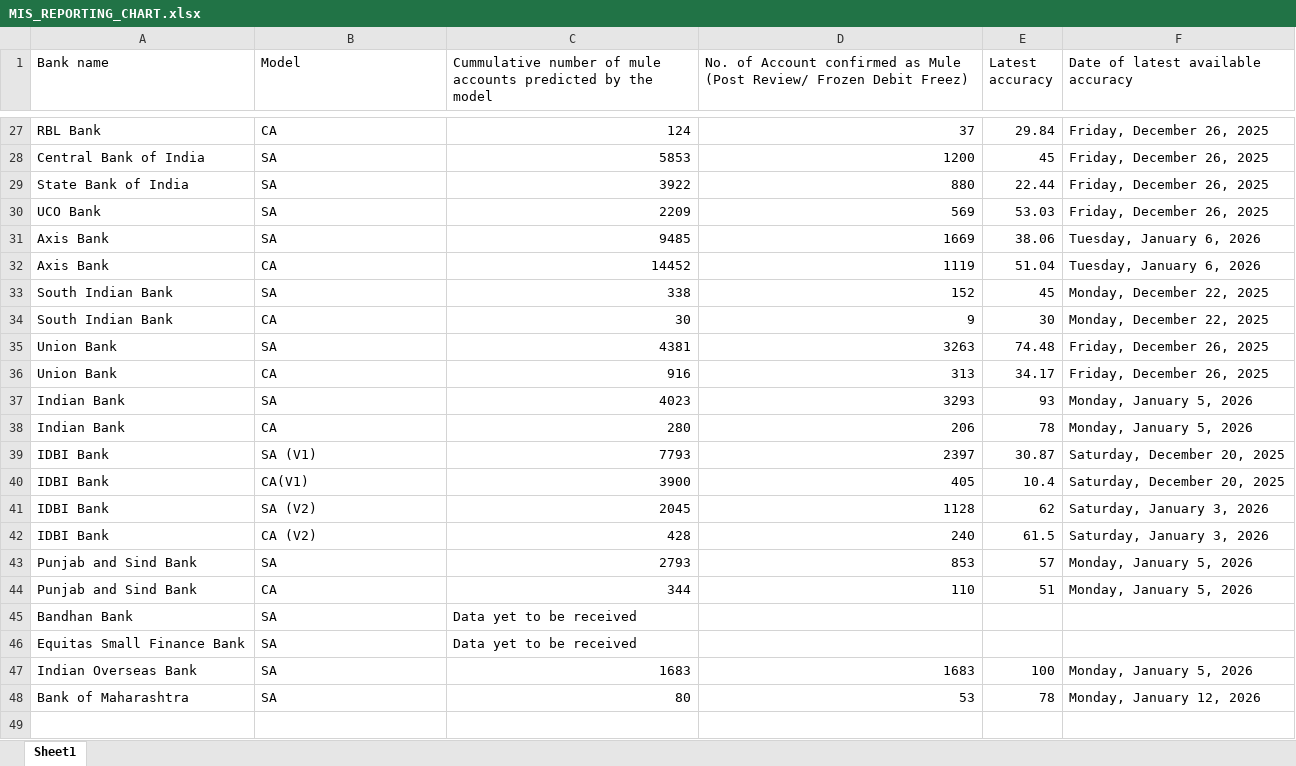
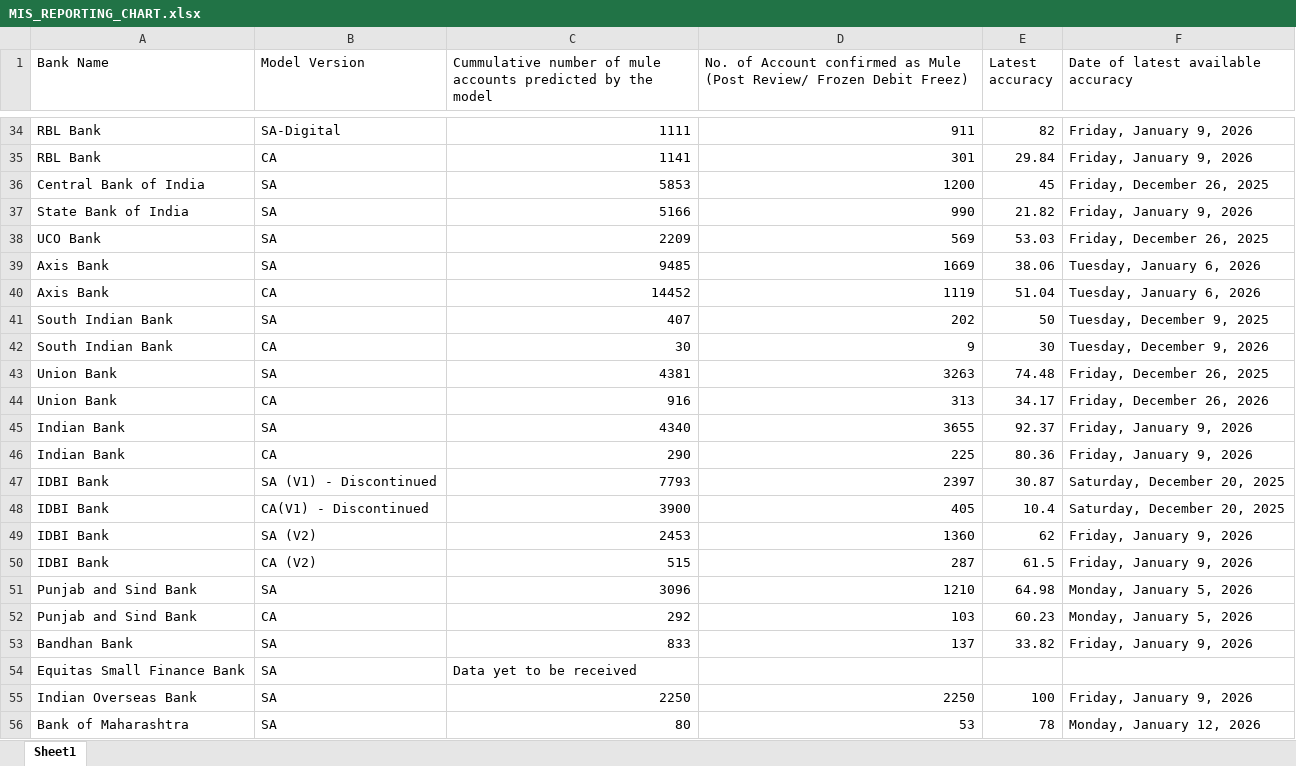
Before and after one commit to Manish4325/mis-dashboard, an Excel workbook: MIS_REPORTING_CHART.xlsx, sheet Sheet1, drawn as a sheet; only a part is shown, gaps mark what is left out; values as stored, in another font and other column widths than the file's, no cell formats; removed rows and columns are numbered as before the commit, all else as after; the diff covers the shown part only; the diff names each change by its address in the sheet, - before the commit and + after, or states it on an @@ line.

Commit message:
Add files via upload

```diff
--- a/MIS_REPORTING_CHART.xlsx (sheet Sheet1)
+++ b/MIS_REPORTING_CHART.xlsx (sheet Sheet1)
-A1: Bank name
+A1: Bank Name
-B1: Model
+B1: Model Version
+row 34: RBL Bank | SA-Digital | 1111 | 911 | 82 | Friday, January 9, 2026
-C35: 124
+C35: 1141
-D35: 37
+D35: 301
-F35: Friday, December 26, 2025
+F35: Friday, January 9, 2026
-row 29: State Bank of India | SA | 3922 | 880 | 22.44 | Friday, December 26, 2025
+row 37: State Bank of India | SA | 5166 | 990 | 21.82 | Friday, January 9, 2026
-row 33: South Indian Bank | SA | 338 | 152 | 45 | Monday, December 22, 2025
+row 41: South Indian Bank | SA | 407 | 202 | 50 | Tuesday, December 9, 2025
-F42: Monday, December 22, 2025
+F42: Tuesday, December 9, 2026
-F44: Friday, December 26, 2025
+F44: Friday, December 26, 2026
-row 37: Indian Bank | SA | 4023 | 3293 | 93 | Monday, January 5, 2026
-row 38: Indian Bank | CA | 280 | 206 | 78 | Monday, January 5, 2026
+row 45: Indian Bank | SA | 4340 | 3655 | 92.37 | Friday, January 9, 2026
+row 46: Indian Bank | CA | 290 | 225 | 80.36 | Friday, January 9, 2026
-B47 (Model Version): SA (V1)
+B47 (Model Version): SA (V1) - Discontinued
-B48 (Model Version): CA(V1)
+B48 (Model Version): CA(V1) - Discontinued
-C49: 2045
+C49: 2453
-D49: 1128
+D49: 1360
-F49:F50: Saturday, January 3, 2026
+F49:F50: Friday, January 9, 2026
-C50: 428
+C50: 515
-D50: 240
+D50: 287
-C51: 2793
+C51: 3096
-D51: 853
+D51: 1210
-E51 (Latest accuracy): 57
+E51 (Latest accuracy): 64.98
-C52: 344
+C52: 292
-D52: 110
+D52: 103
-E52 (Latest accuracy): 51
+E52 (Latest accuracy): 60.23
-row 45: Bandhan Bank | SA | Data yet to be received
+row 53: Bandhan Bank | SA | 833 | 137 | 33.82 | Friday, January 9, 2026
-C55: 1683
+C55: 2250
-D55: 1683
+D55: 2250
-F55: Monday, January 5, 2026
+F55: Friday, January 9, 2026
```
Also changed, not shown: 26 added rows, 19 removed rows and 16 edited cells elsewhere in this sheet, cell formats.
